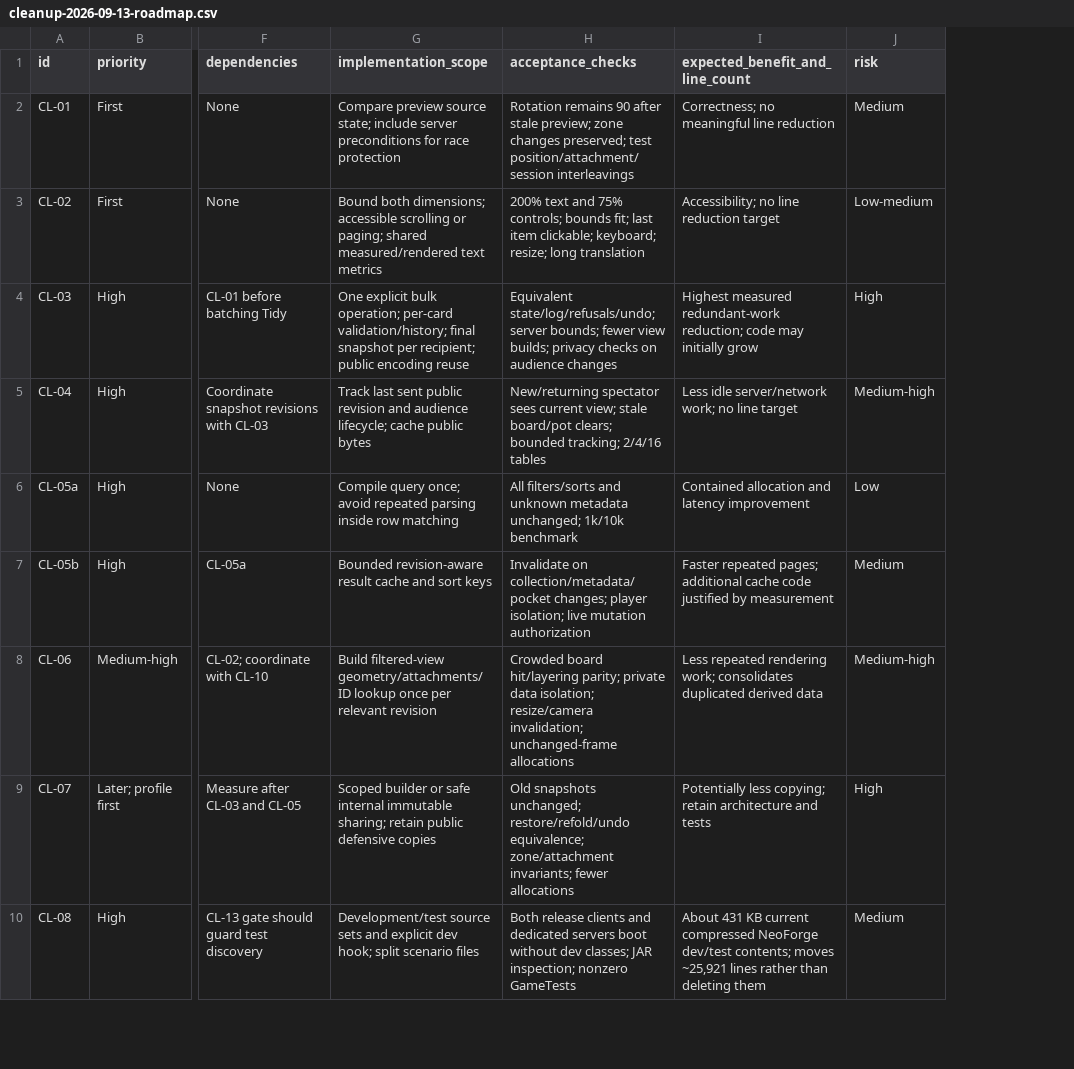
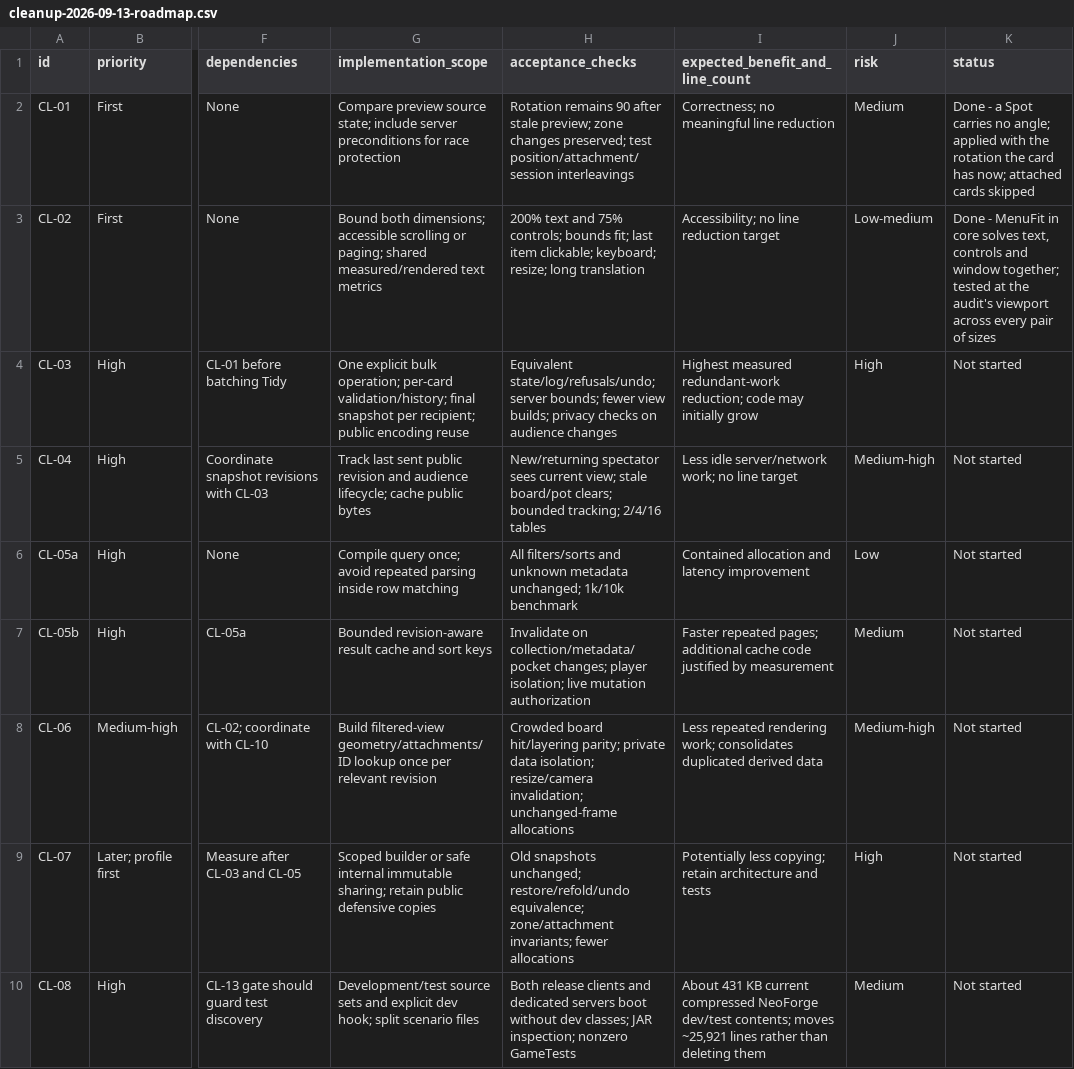
Before and after one commit to MeekTheSneak/Gathering, a CSV file: docs/reviews/cleanup-2026-09-13-roadmap.csv, drawn as a sheet; only a part is shown, gaps mark what is left out; the diff names each change by its address in the sheet, - before the commit and + after, or states it on an @@ line.

```diff
--- a/docs/reviews/cleanup-2026-09-13-roadmap.csv
+++ b/docs/reviews/cleanup-2026-09-13-roadmap.csv
+column K (status), rows 2-10: Done - a Spot carries no angle; applied with the rotation the card has now; attached cards skipped | Done - MenuFit in core solves text, controls and window together; tested at the audit's viewport across every pair of sizes | Not started | Not started | Not started | Not started | Not started | Not started | Not started
```
Also changed, not shown: 4 other files.
